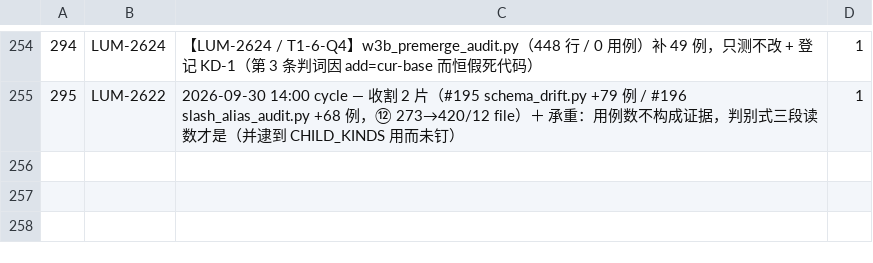
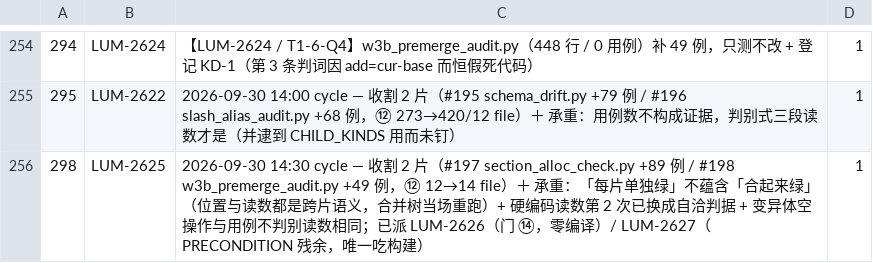
Before and after one commit to louloulin/paperclip-rs, a TSV file: docs/section-alloc.tsv, drawn as a sheet; only a part is shown, gaps mark what is left out.

Commit message:
docs(37): §298 — 14:30 cycle 收割 #197+#198（⑫ 12→14 file）＋ 承重：每片单独绿不蕴含合起来绿
三段：位置（#198 台账行 294 排在 295 之后）+ 读数（#197 硬编码 (224,223,223)）
—— 两者都是跨片语义，只在合并树上判，两片各自的验收证据里都不可能出现。
处置记在 §294.5 / §294.6。硬编码读数换自洽判据后，本轮新增 §298 未打红（改前必红）。

Co-authored-by: multica-agent <github@multica.ai>

```diff
--- a/docs/section-alloc.tsv
+++ b/docs/section-alloc.tsv
@@ -255 +255,2 @@
 295	LUM-2622	2026-09-30 14:00 cycle — 收割 2 片（#195 schema_drift.py +79 例 / #196 slash_alias_audit.py +68 例，⑫ 273→420/12 file）＋ 承重：用例数不构成证据，判别式三段读数才是（并逮到 CHILD_KINDS 用而未钉）	1
+298	LUM-2625	2026-09-30 14:30 cycle — 收割 2 片（#197 section_alloc_check.py +89 例 / #198 w3b_premerge_audit.py +49 例，⑫ 12→14 file）＋ 承重：「每片单独绿」不蕴含「合起来绿」（位置与读数都是跨片语义，合并树当场重跑）+ 硬编码读数第 2 次已换成自洽判据 + 变异体空操作与用例不判别读数相同；已派 LUM-2626（门 ⑭，零编译）/ LUM-2627（PRECONDITION 残余，唯一吃构建）	1
```
Also changed, not shown: 1 other file.
